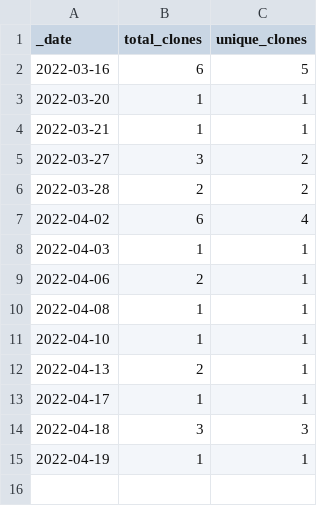
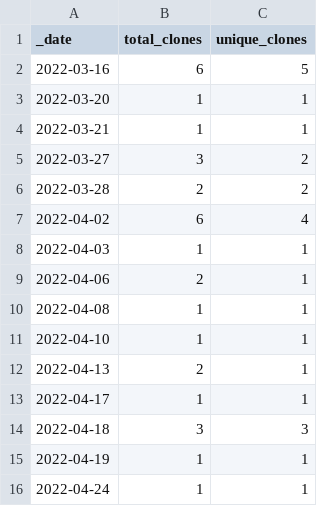
Before and after one commit to opentecr/opentecr, a CSV file: traffic/clones.csv, drawn as a sheet.

Commit message:
GitHub traffic

```diff
--- a/traffic/clones.csv
+++ b/traffic/clones.csv
@@ -15 +15,2 @@ _date,total_clones,unique_clones
 2022-04-19,1,1
+2022-04-24,1,1
```
Also changed, not shown: 1 other file.
